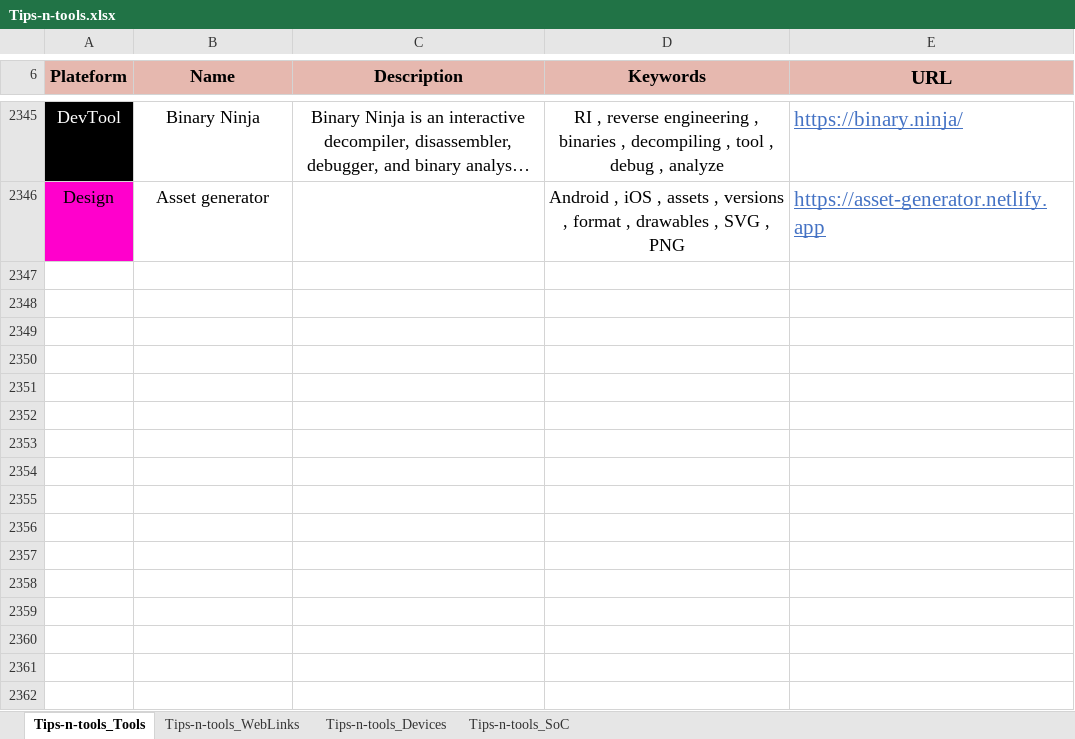
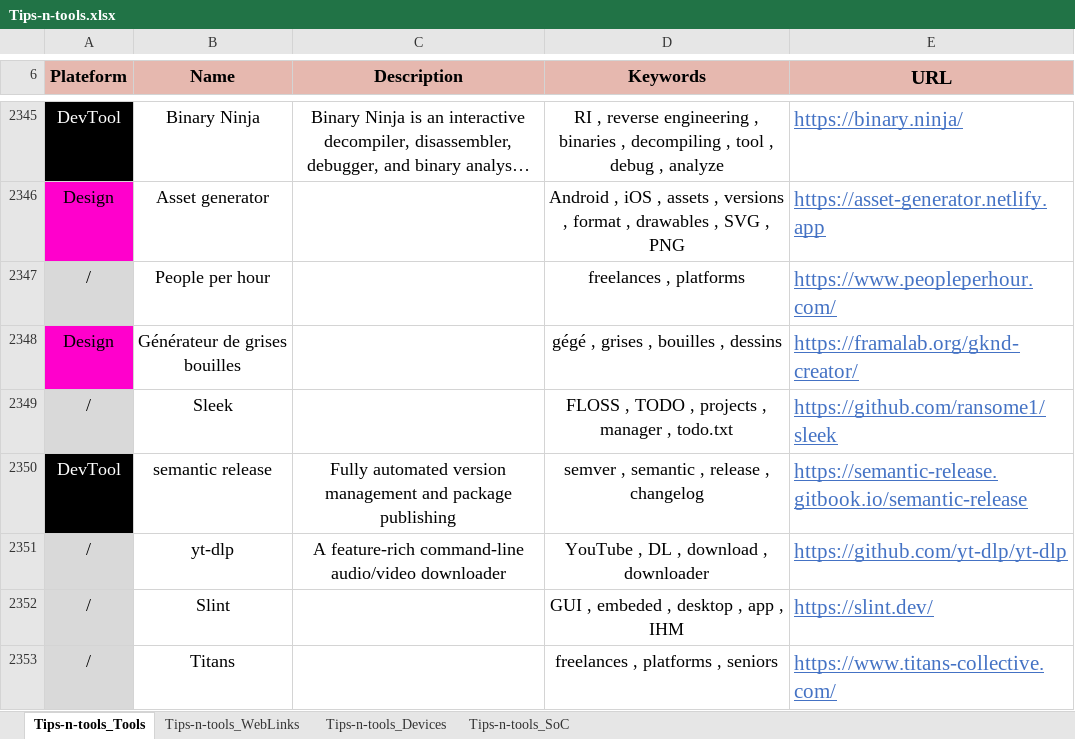
Before and after one commit to pylapp/Tips-tools, an Excel workbook: project/contents/Tips-n-tools.xlsx, sheet Tips-n-tools_Tools, drawn as a sheet; only a part is shown, gaps mark what is left out; long unchanged cells end in …; values as stored, in another font and other column widths than the file's, no borders; the diff names each change by its address in the sheet, - before the commit and + after, or states it on an @@ line.

Commit message:
chore(content): more entries
In TOOLZ:
- Some freelancing platform
- Grise-bouilles generator
- Some OS text editor
- semantic-release documentation and tool
- CLI YouTube downloader
- framework for GUI in embeded and desktop apps
- another senior freelances plateform

In WEBZ:
- About a11y myths
- About SSH gen
- 4 publications about design systems
- open source GenAI project based on Llama2
- Now in Android app
- Publication about Facebook not using Git

Signed-off-by: Pierre-Yves Lapersonne <dev@pylapersonne.info>

```diff
--- a/project/contents/Tips-n-tools.xlsx (sheet Tips-n-tools_Tools)
+++ b/project/contents/Tips-n-tools.xlsx (sheet Tips-n-tools_Tools)
+row 2347: / | People per hour |  | freelances , platforms | https://www.peopleperhour.com/
+row 2348: Design | Générateur de grises bouilles |  | gégé , grises , bouilles , dessins | https://framalab.org/gknd-creator/
+row 2349: / | Sleek |  | FLOSS , TODO , projects , manager , todo.txt | https://github.com/ransome1/sleek
+row 2350: DevTool | semantic release | Fully automated version management and package publishing | semver , semantic , release , changelog | https://semantic-release.gitbook.io/semantic-release
+row 2351: / | yt-dlp | A feature-rich command-line audio/video downloader | YouTube , DL , download , downloader | https://github.com/yt-dlp/yt-dlp
+row 2352: / | Slint |  | GUI , embeded , desktop , app , IHM | https://slint.dev/
+row 2353: / | Titans |  | freelances , platforms , seniors | https://www.titans-collective.com/
```
Also changed, not shown: sheet Tips-n-tools_WebLinks, 8 other files.
